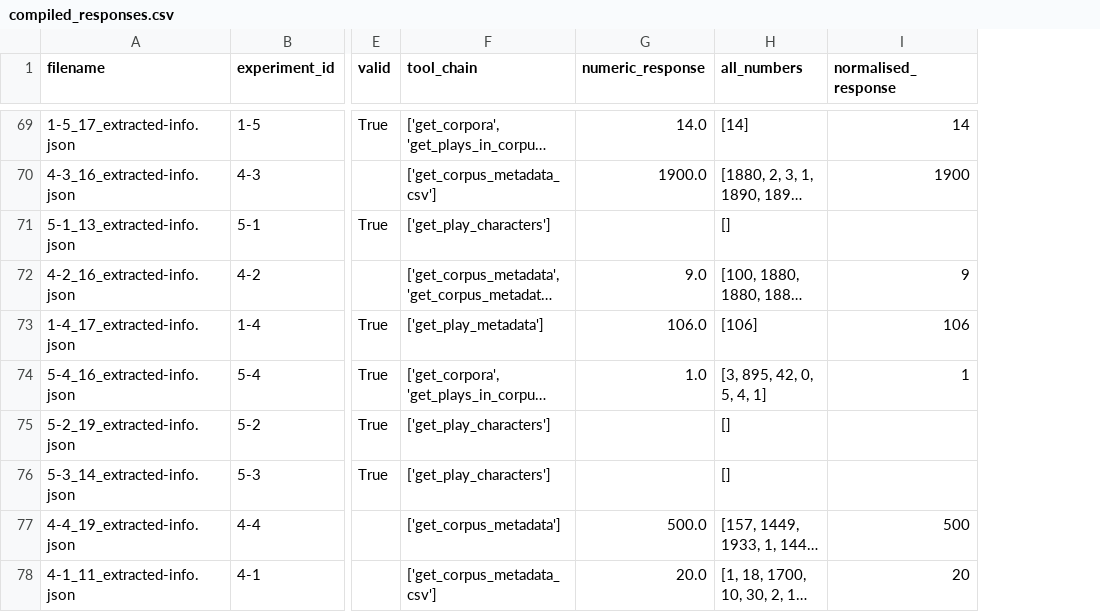
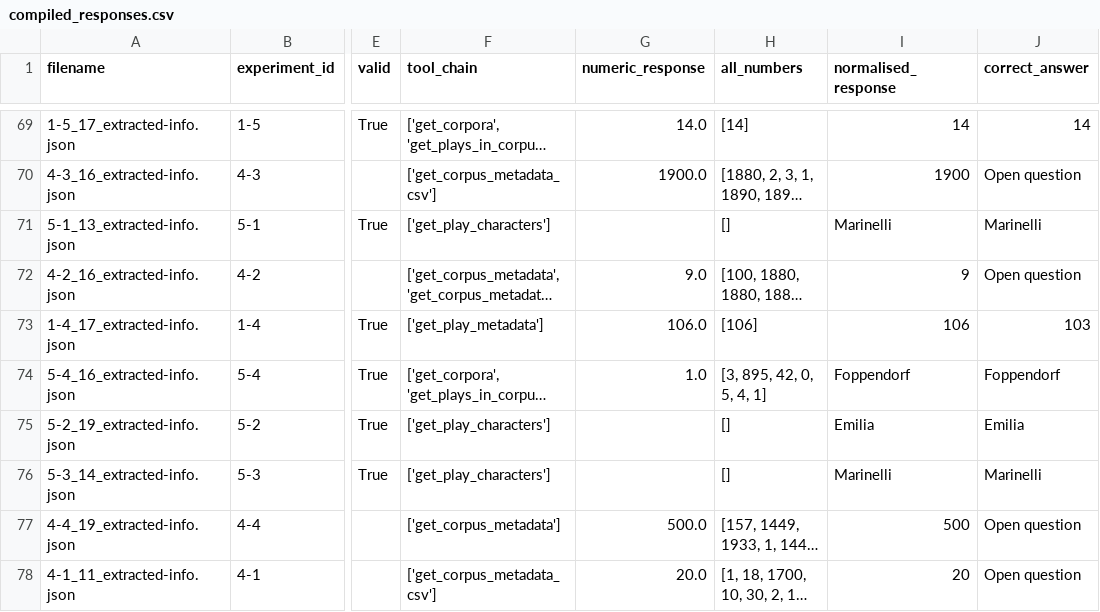
Before and after one commit to dracor-org/dracor-mcp-evaluation, a CSV file: automatic_evaluation/results/compiled_responses.csv, drawn as a sheet; only a part is shown, gaps mark what is left out; long unchanged cells end in …; the diff covers the shown part only; the diff names each change by its address in the sheet, - before the commit and + after, or states it on an @@ line.

Commit message:
upd responses table w correct answers

```diff
--- a/automatic_evaluation/results/compiled_responses.csv
+++ b/automatic_evaluation/results/compiled_responses.csv
+column J (correct_answer), rows 69-78: 14 | Open question | Marinelli | Open question | 103 | Foppendorf | Emilia | Marinelli | Open question | Open question
-I71 (normalised_response): (empty)
+I71 (normalised_response): Marinelli
-I74 (normalised_response): 1
+I74 (normalised_response): Foppendorf
-I75 (normalised_response): (empty)
+I75 (normalised_response): Emilia
-I76 (normalised_response): (empty)
+I76 (normalised_response): Marinelli
```
Also changed, not shown: 39 edited cells elsewhere in this file.
